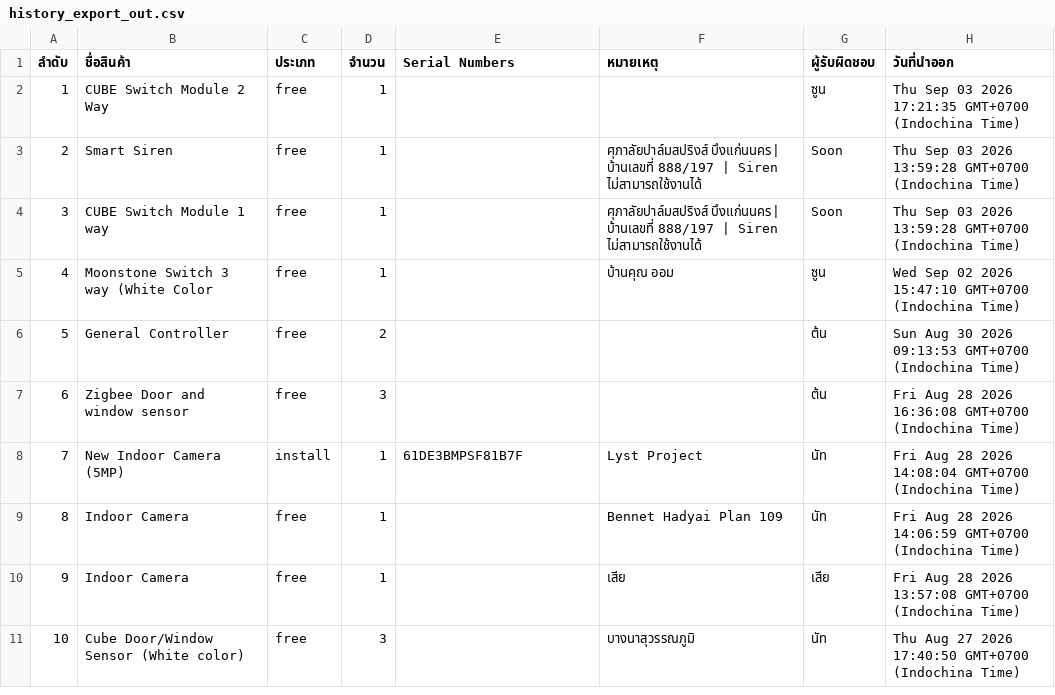
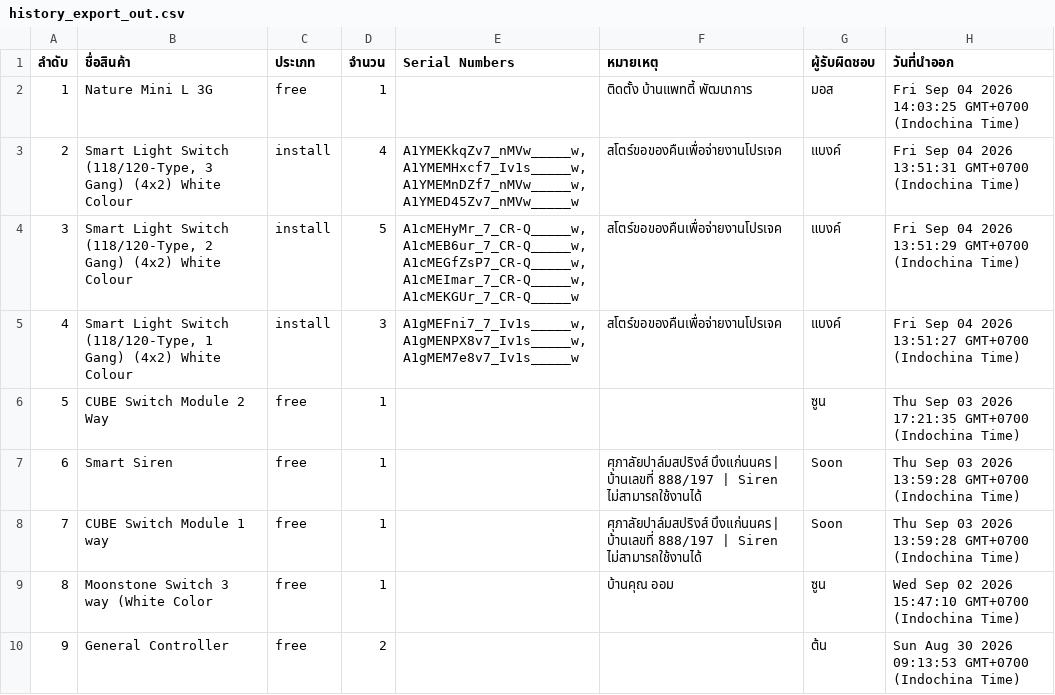
Before and after one commit to SurapatMut/service-warehouse, a CSV file: exports/history_export_out.csv, drawn as a sheet; only a part is shown; the shorter side is filled out with more unchanged rows; addresses are those after the commit; the diff names each change by its address in the sheet, - before the commit and + after, or states it on an @@ line.

```diff
--- a/exports/history_export_out.csv
+++ b/exports/history_export_out.csv
+row 2: 1 | Nature Mini L 3G | free | 1 |  | ติดตั้ง บ้านแพทตี้ พัฒนาการ | มอส | Fri Sep 04 2026 14:03:25 GMT+0700 (Indochina Time)
+row 3: 2 | Smart Light Switch (118/120-Type, 3 Gang) (4x2) White Colour | install | 4 | A1YMEKkqZv7_nMVw_____w, A1YMEMHxcf7_Iv1s_____w, A1YMEMnDZf7_nMVw_____w, A1YMED45Zv7_nMVw_____w | สโตร์ขอของคืนเพื่อจ่ายงานโปรเจค | แบงค์ | Fri Sep 04 2026 13:51:31 GMT+0700 (Indochina Time)
+row 4: 3 | Smart Light Switch (118/120-Type, 2 Gang) (4x2) White Colour | install | 5 | A1cMEHyMr_7_CR-Q_____w, A1cMEB6ur_7_CR-Q_____w, A1cMEGfZsP7_CR-Q_____w, A1cMEImar_7_CR-Q_____w, A1cMEKGUr_7_CR-Q_____w | สโตร์ขอของคืนเพื่อจ่ายงานโปรเจค | แบงค์ | Fri Sep 04 2026 13:51:29 GMT+0700 (Indochina Time)
+row 5: 4 | Smart Light Switch (118/120-Type, 1 Gang) (4x2) White Colour | install | 3 | A1gMEFni7_7_Iv1s_____w, A1gMENPX8v7_Iv1s_____w, A1gMEM7e8v7_Iv1s_____w | สโตร์ขอของคืนเพื่อจ่ายงานโปรเจค | แบงค์ | Fri Sep 04 2026 13:51:27 GMT+0700 (Indochina Time)
@@ column A (ลำดับ) renumbered from row 6 down @@
```
Also changed, not shown: exports/history_export_in.csv.
